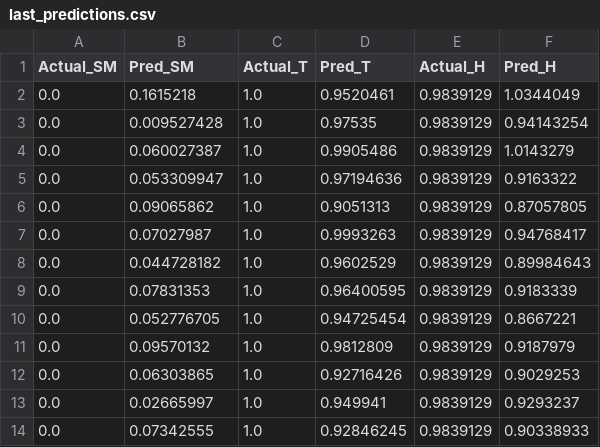
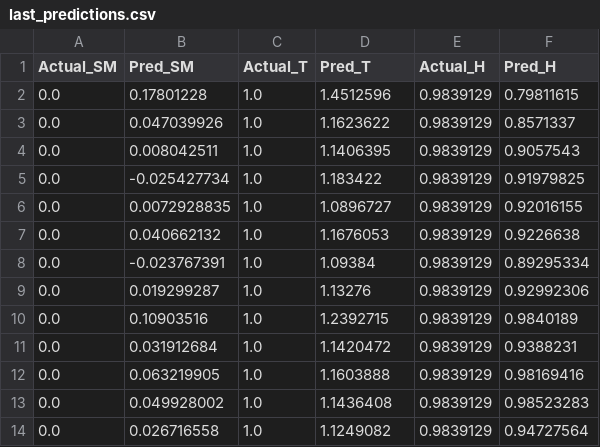
Before and after one commit to Derrick101031/sensor-scheduling-drl, a CSV file: models/last_predictions.csv, drawn as a sheet.

```diff
--- a/models/last_predictions.csv
+++ b/models/last_predictions.csv
@@ -1,14 +1,14 @@
 Actual_SM,Pred_SM,Actual_T,Pred_T,Actual_H,Pred_H
-0.0,0.1615218,1.0,0.9520461,0.9839129,1.0344049
-0.0,0.009527428,1.0,0.97535,0.9839129,0.94143254
-0.0,0.060027387,1.0,0.9905486,0.9839129,1.0143279
-0.0,0.053309947,1.0,0.97194636,0.9839129,0.9163322
-0.0,0.09065862,1.0,0.9051313,0.9839129,0.87057805
-0.0,0.07027987,1.0,0.9993263,0.9839129,0.94768417
-0.0,0.044728182,1.0,0.9602529,0.9839129,0.89984643
-0.0,0.07831353,1.0,0.96400595,0.9839129,0.9183339
-0.0,0.052776705,1.0,0.94725454,0.9839129,0.8667221
-0.0,0.09570132,1.0,0.9812809,0.9839129,0.9187979
-0.0,0.06303865,1.0,0.92716426,0.9839129,0.9029253
-0.0,0.02665997,1.0,0.949941,0.9839129,0.9293237
-0.0,0.07342555,1.0,0.92846245,0.9839129,0.90338933
+0.0,0.17801228,1.0,1.4512596,0.9839129,0.79811615
+0.0,0.047039926,1.0,1.1623622,0.9839129,0.8571337
+0.0,0.008042511,1.0,1.1406395,0.9839129,0.9057543
+0.0,-0.025427734,1.0,1.183422,0.9839129,0.91979825
+0.0,0.0072928835,1.0,1.0896727,0.9839129,0.92016155
+0.0,0.040662132,1.0,1.1676053,0.9839129,0.9226638
+0.0,-0.023767391,1.0,1.09384,0.9839129,0.89295334
+0.0,0.019299287,1.0,1.13276,0.9839129,0.92992306
+0.0,0.10903516,1.0,1.2392715,0.9839129,0.9840189
+0.0,0.031912684,1.0,1.1420472,0.9839129,0.9388231
+0.0,0.063219905,1.0,1.1603888,0.9839129,0.98169416
+0.0,0.049928002,1.0,1.1436408,0.9839129,0.98523283
+0.0,0.026716558,1.0,1.1249082,0.9839129,0.94727564
```
Also changed, not shown: 1 other file.
